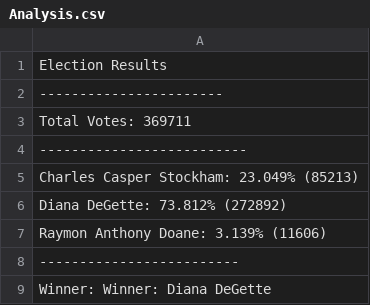
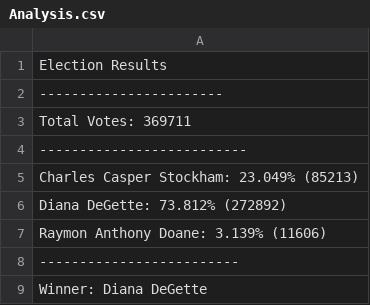
Before and after one commit to Npack08/Python-Challenge, a CSV file: Pypoll/analysis/Analysis.csv, drawn as a sheet.

Commit message:
git commit

```diff
--- a/Pypoll/analysis/Analysis.csv
+++ b/Pypoll/analysis/Analysis.csv
@@ -8,2 +8,2 @@ Raymon Anthony Doane: 3.139% (11606)
 -------------------------
-Winner: Winner: Diana DeGette
+Winner: Diana DeGette
```
